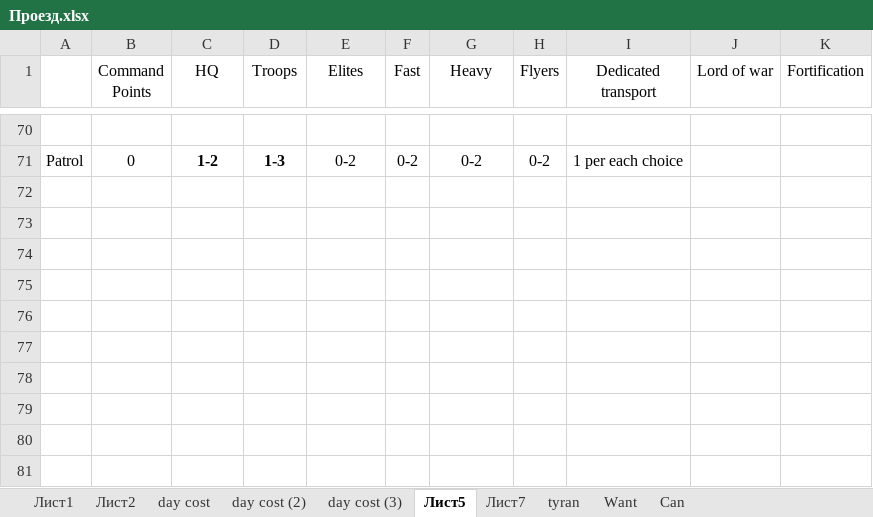
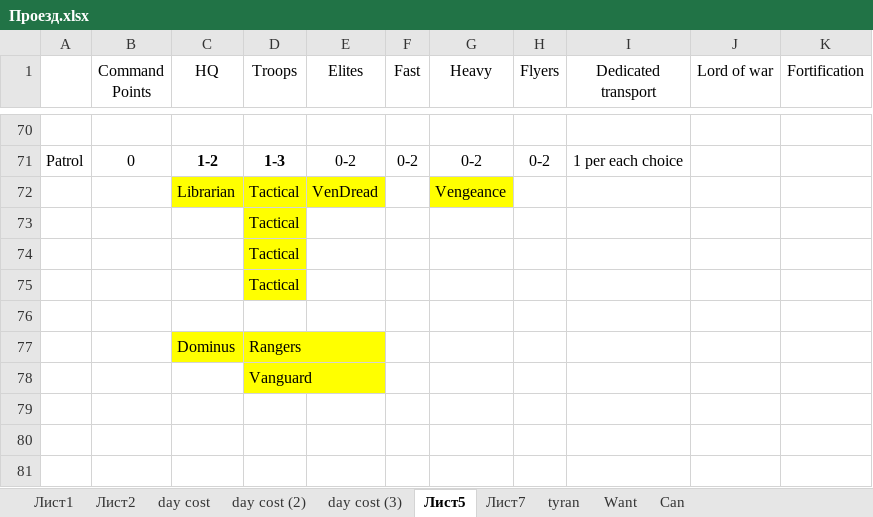
Before and after one commit to FreeAlchemist/blueprints, an Excel workbook: Проезд.xlsx, sheet Лист5, drawn as a sheet; only a part is shown, gaps mark what is left out; values as stored, in another font and other column widths than the file's, no borders; removed rows and columns are numbered as before the commit, all else as after; the diff names each change by its address in the sheet, - before the commit and + after, or states it on an @@ line.

```diff
--- a/Проезд.xlsx (sheet Лист5)
+++ b/Проезд.xlsx (sheet Лист5)
+row 72:  |  | Librarian | Tactical | VenDread |  | Vengeance
+row 73:  |  |  | Tactical
+row 74:  |  |  | Tactical
+row 75:  |  |  | Tactical
-row 77: (empty)
+row 77:  |  | Dominus | Rangers
-C77:D77 fill: none
+C77:D77 fill: #FFFF00
-D78 (Troops): (empty)
+D78 (Troops): Vanguard
-D78 fill: none
+D78 fill: #FFFF00
-row 75: (empty)
-row 76: (empty)
-row 77: (empty)
-row 78: (empty)
```
Also changed, not shown: sheet day cost, 1 other file.
